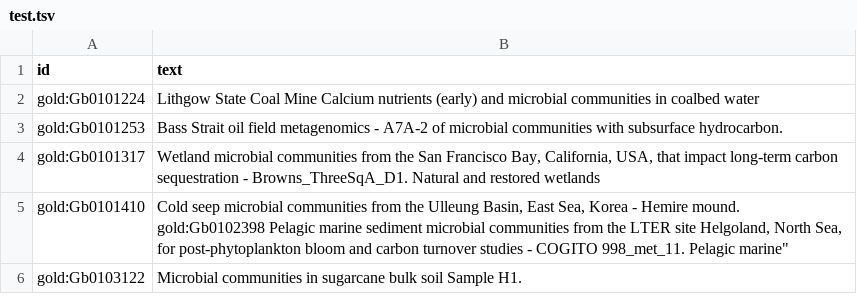
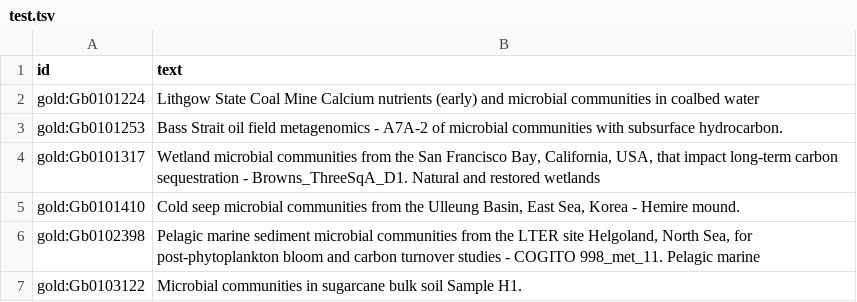
Before and after one commit to monarch-initiative/ontorunner, a TSV file: notebook/data/input/test.tsv, drawn as a sheet.

```diff
--- a/notebook/data/input/test.tsv
+++ b/notebook/data/input/test.tsv
@@ -4,4 +4,4 @@ gold:Gb0101253	Bass Strait oil field metagenomics - A7A-2 of microbial communiti
 gold:Gb0101317	"Wetland microbial communities from the San Francisco Bay, California, USA, that impact long-term carbon sequestration - Browns_ThreeSqA_D1. Natural and restored wetlands"
-gold:Gb0101410	"Cold seep microbial communities from the Ulleung Basin, East Sea, Korea - Hemire mound.
-gold:Gb0102398	"Pelagic marine sediment microbial communities from the LTER site Helgoland, North Sea, for post-phytoplankton bloom and carbon turnover studies - COGITO 998_met_11. Pelagic marine"
+gold:Gb0101410	"Cold seep microbial communities from the Ulleung Basin, East Sea, Korea - Hemire mound."
+gold:Gb0102398	"Pelagic marine sediment microbial communities from the LTER site Helgoland, North Sea, for post-phytoplankton bloom and carbon turnover studies - COGITO 998_met_11. Pelagic marine"
 gold:Gb0103122	Microbial communities in sugarcane bulk soil Sample H1.
```
Also changed, not shown: 1 other file.
